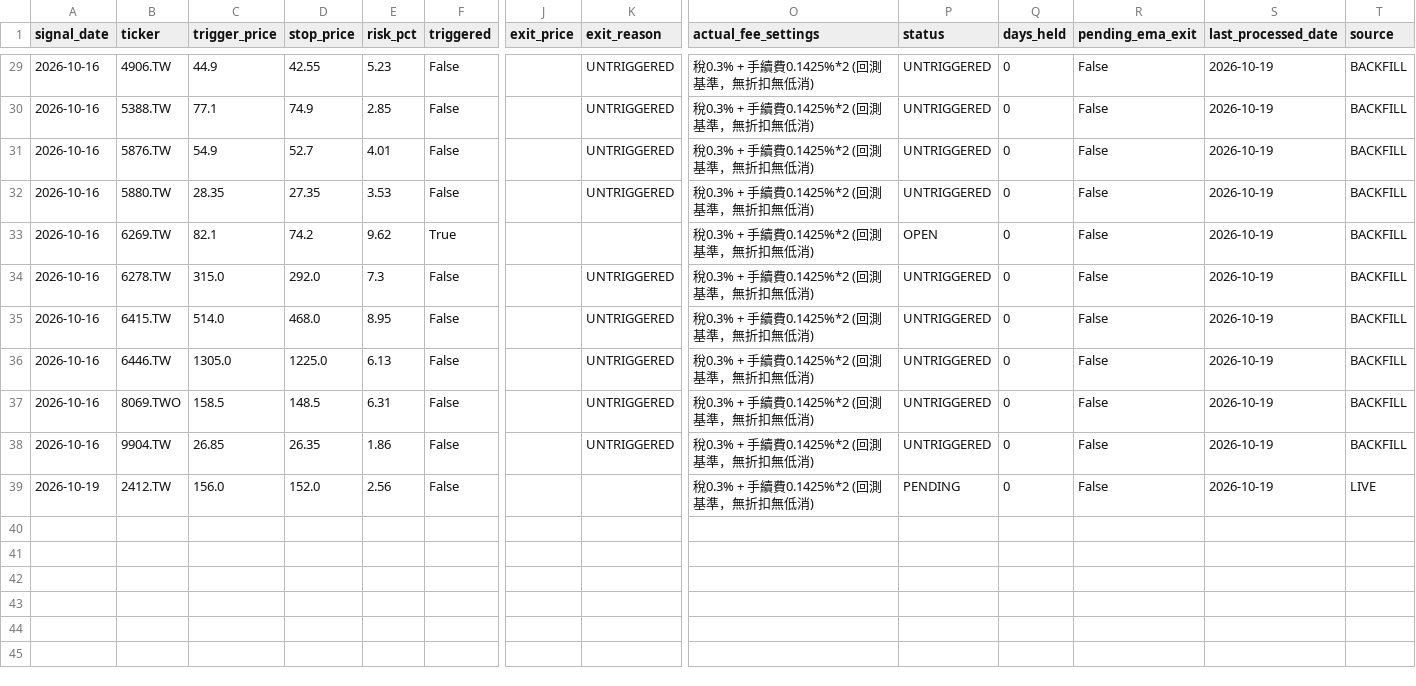
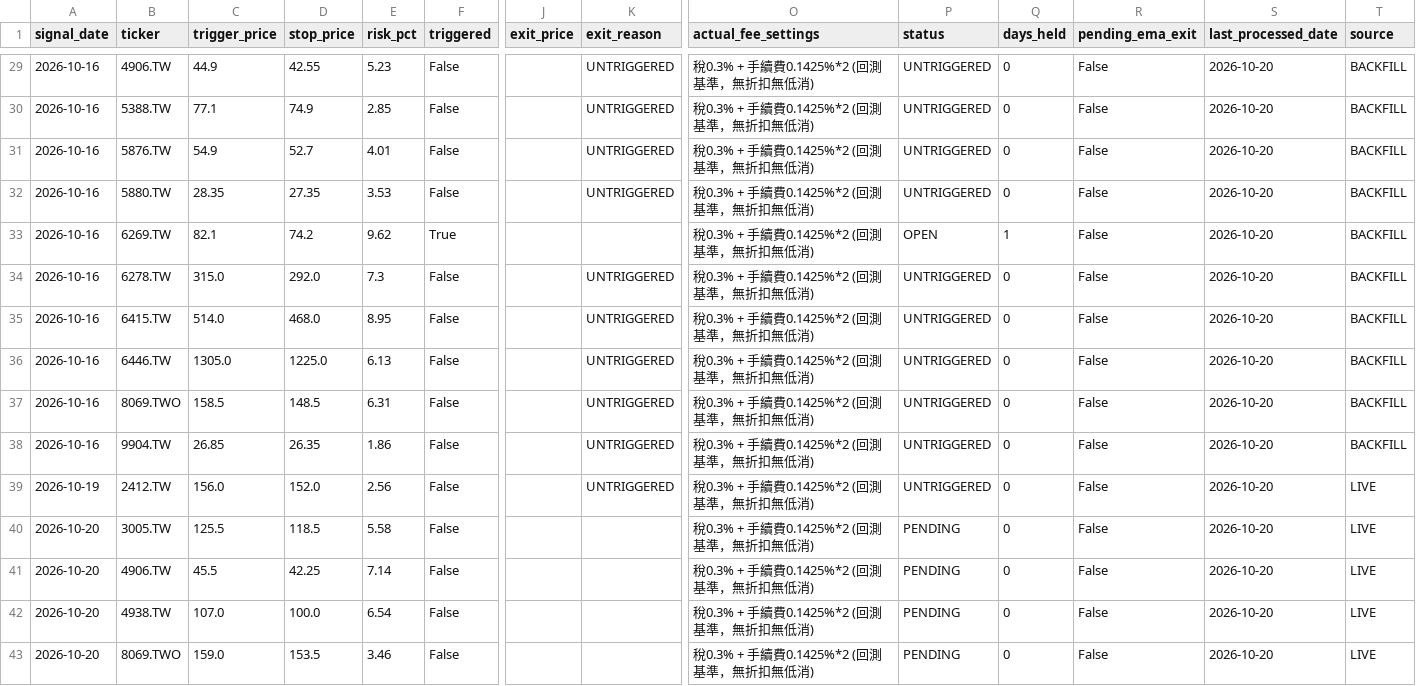
Before and after one commit to keithliaoliaoliao-web/Taiwan_stock, a CSV file: paper_trading_ledger.csv, drawn as a sheet; only a part is shown, gaps mark what is left out; rows hold the shown columns only; the diff covers the shown part only; the diff names each change by its address in the sheet, - before the commit and + after, or states it on an @@ line.

```diff
--- a/paper_trading_ledger.csv
+++ b/paper_trading_ledger.csv
-S29:S39 (last_processed_date): 2026-10-19
+S29:S39 (last_processed_date): 2026-10-20
-Q33 (days_held): 0
+Q33 (days_held): 1
-K39 (exit_reason): (empty)
+K39 (exit_reason): UNTRIGGERED
-P39 (status): PENDING
+P39 (status): UNTRIGGERED
+row 40: 2026-10-20 | 3005.TW | 125.5 | 118.5 | 5.58 | False |  |  | 稅0.3% + 手續費0.1425%*2 (回測基準，無折扣無低消) | PENDING | 0 | False | 2026-10-20 | LIVE
+row 41: 2026-10-20 | 4906.TW | 45.5 | 42.25 | 7.14 | False |  |  | 稅0.3% + 手續費0.1425%*2 (回測基準，無折扣無低消) | PENDING | 0 | False | 2026-10-20 | LIVE
+row 42: 2026-10-20 | 4938.TW | 107.0 | 100.0 | 6.54 | False |  |  | 稅0.3% + 手續費0.1425%*2 (回測基準，無折扣無低消) | PENDING | 0 | False | 2026-10-20 | LIVE
+row 43: 2026-10-20 | 8069.TWO | 159.0 | 153.5 | 3.46 | False |  |  | 稅0.3% + 手續費0.1425%*2 (回測基準，無折扣無低消) | PENDING | 0 | False | 2026-10-20 | LIVE
```
Also changed, not shown: 38 edited cells elsewhere in this file, ledger_backups/paper_trading_ledger_2026-10-20.csv.
